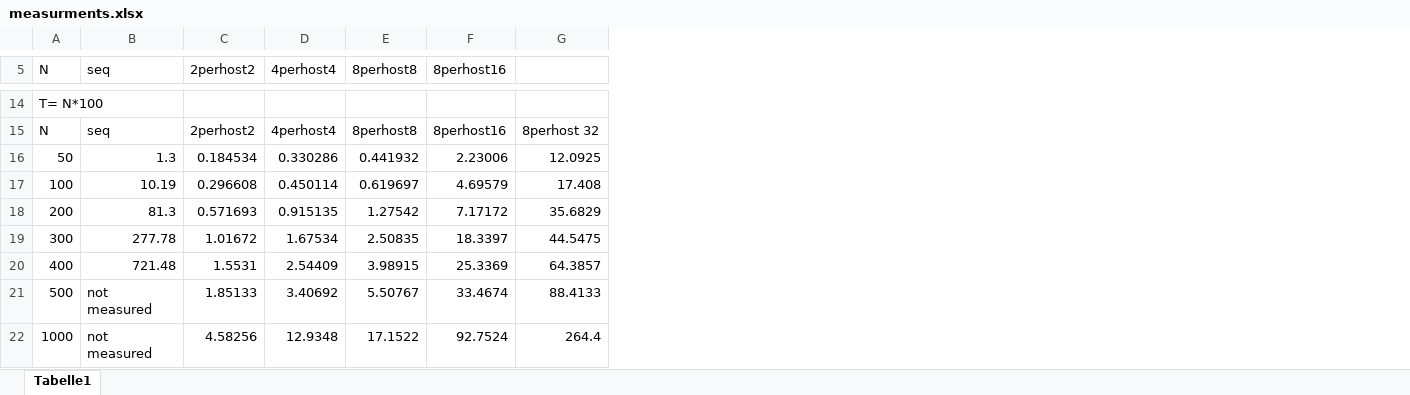
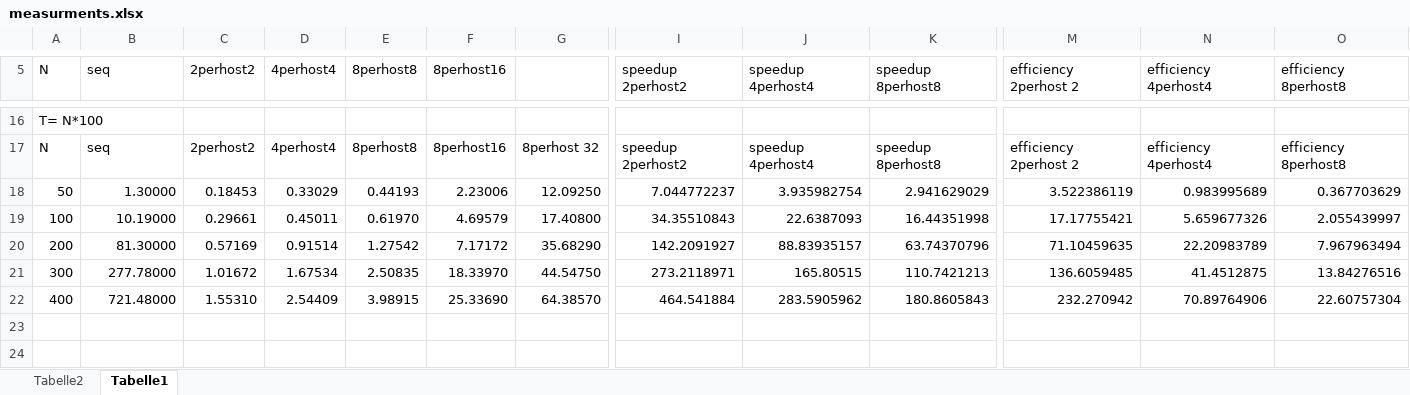
Before and after one commit to manuelbcr/parallel_systems, an Excel workbook: assignment_03/ex02/measurments.xlsx, sheet Tabelle1, drawn as a sheet; only a part is shown, gaps mark what is left out; values as stored, in another font and other column widths than the file's, no borders; charts and pictures not drawn; removed rows and columns are numbered as before the commit, all else as after; rows hold the shown columns only; the diff covers the shown part only; the diff names each change by its address in the sheet, - before the commit and + after, or states it on an @@ line.

Commit message:
[ASSIGN3] added efficiency and speedup calculations

```diff
--- a/assignment_03/ex02/measurments.xlsx (sheet Tabelle1)
+++ b/assignment_03/ex02/measurments.xlsx (sheet Tabelle1)
+sheet tab: Tabelle2
-column G, rows 15-20: 8perhost 32 | 12.0925 | 17.408 | 35.6829 | 44.5475 | 64.3857
+column G, rows 17-22: 8perhost 32 | 12.09250 | 17.40800 | 35.68290 | 44.54750 | 64.38570
+column I (speedup 2perhost2), rows 17-22: speedup 2perhost2 | 7.044772237 | 34.35510843 | 142.2091927 | 273.2118971 | 464.541884
+column J (speedup 4perhost4), rows 17-22: speedup 4perhost4 | 3.935982754 | 22.6387093 | 88.83935157 | 165.80515 | 283.5905962
+column K (speedup 8perhost8), rows 17-22: speedup 8perhost8 | 2.941629029 | 16.44351998 | 63.74370796 | 110.7421213 | 180.8605843
+column M (efficiency 2perhost 2), rows 17-22: efficiency 2perhost 2 | 3.522386119 | 17.17755421 | 71.10459635 | 136.6059485 | 232.270942
+column N (efficiency 4perhost4), rows 17-22: efficiency 4perhost4 | 0.983995689 | 5.659677326 | 22.20983789 | 41.4512875 | 70.89764906
+column O (efficiency 8perhost8), rows 17-22: efficiency 8perhost8 | 0.367703629 | 2.055439997 | 7.967963494 | 13.84276516 | 22.60757304
-B18 (seq): 1.3
+B18 (seq): 1.30000
-C18 (2perhost2): 0.184534
+C18 (2perhost2): 0.18453
-D18 (4perhost4): 0.330286
+D18 (4perhost4): 0.33029
-E18 (8perhost8): 0.441932
+E18 (8perhost8): 0.44193
-B19 (seq): 10.19
+B19 (seq): 10.19000
-C19 (2perhost2): 0.296608
+C19 (2perhost2): 0.29661
-D19 (4perhost4): 0.450114
+D19 (4perhost4): 0.45011
-E19 (8perhost8): 0.619697
+E19 (8perhost8): 0.61970
-B20 (seq): 81.3
+B20 (seq): 81.30000
-C20 (2perhost2): 0.571693
+C20 (2perhost2): 0.57169
-D20 (4perhost4): 0.915135
+D20 (4perhost4): 0.91514
-B21 (seq): 277.78
+B21 (seq): 277.78000
-F21 (8perhost16): 18.3397
+F21 (8perhost16): 18.33970
-B22 (seq): 721.48
+B22 (seq): 721.48000
-C22 (2perhost2): 1.5531
+C22 (2perhost2): 1.55310
-F22 (8perhost16): 25.3369
+F22 (8perhost16): 25.33690
-row 21: 500 | not measured | 1.85133 | 3.40692 | 5.50767 | 33.4674 | 88.4133
-row 22: 1000 | not measured | 4.58256 | 12.9348 | 17.1522 | 92.7524 | 264.4
```
Also changed, not shown: 2 added rows, 2 added columns and 5 edited cells elsewhere in this sheet, charts or pictures.
